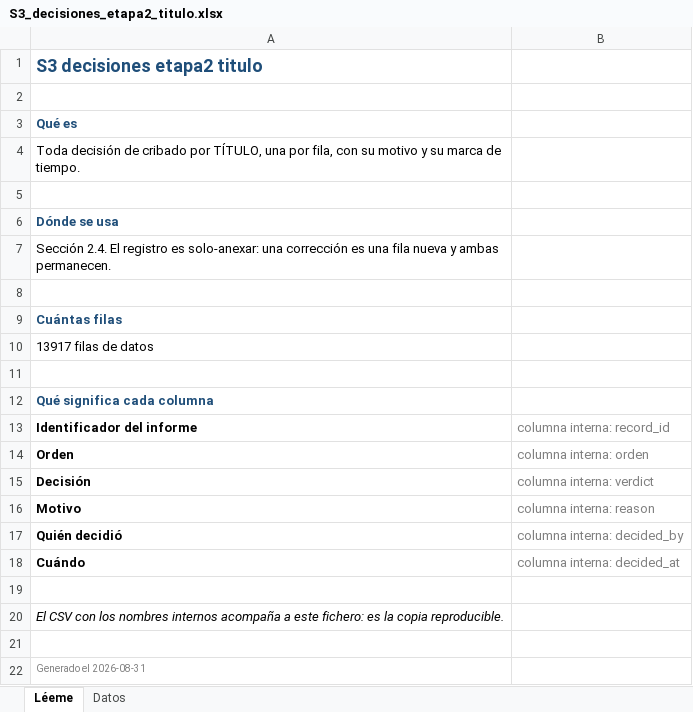
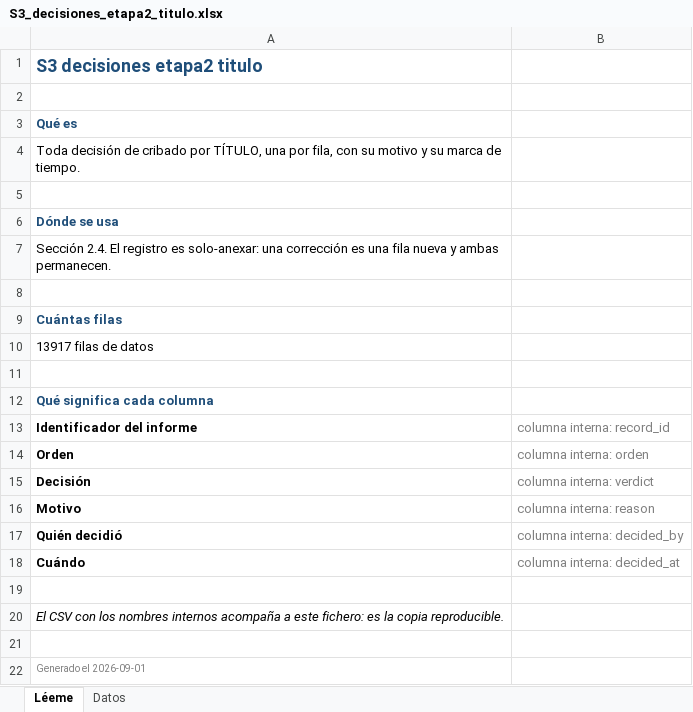
Before and after one commit to DANNY-LAB93/clo-author, an Excel workbook: verificables revisión sistemática/S3_decisiones_etapa2_titulo.xlsx, sheet Léeme, drawn as a sheet; values as stored, in another font and other column widths than the file's, no borders; the diff names each change by its address in the sheet, - before the commit and + after, or states it on an @@ line.

```diff
--- a/verificables revisión sistemática/S3_decisiones_etapa2_titulo.xlsx (sheet Léeme)
+++ b/verificables revisión sistemática/S3_decisiones_etapa2_titulo.xlsx (sheet Léeme)
-A22: Generado el 2026-08-31
+A22: Generado el 2026-09-01
```
Also changed, not shown: verificables revisión sistemática/S10_idioma_verificado_sobre_texto_completo.xlsx, verificables revisión sistemática/S3_decisiones_etapa3_resumen.xlsx, 30 other files.
